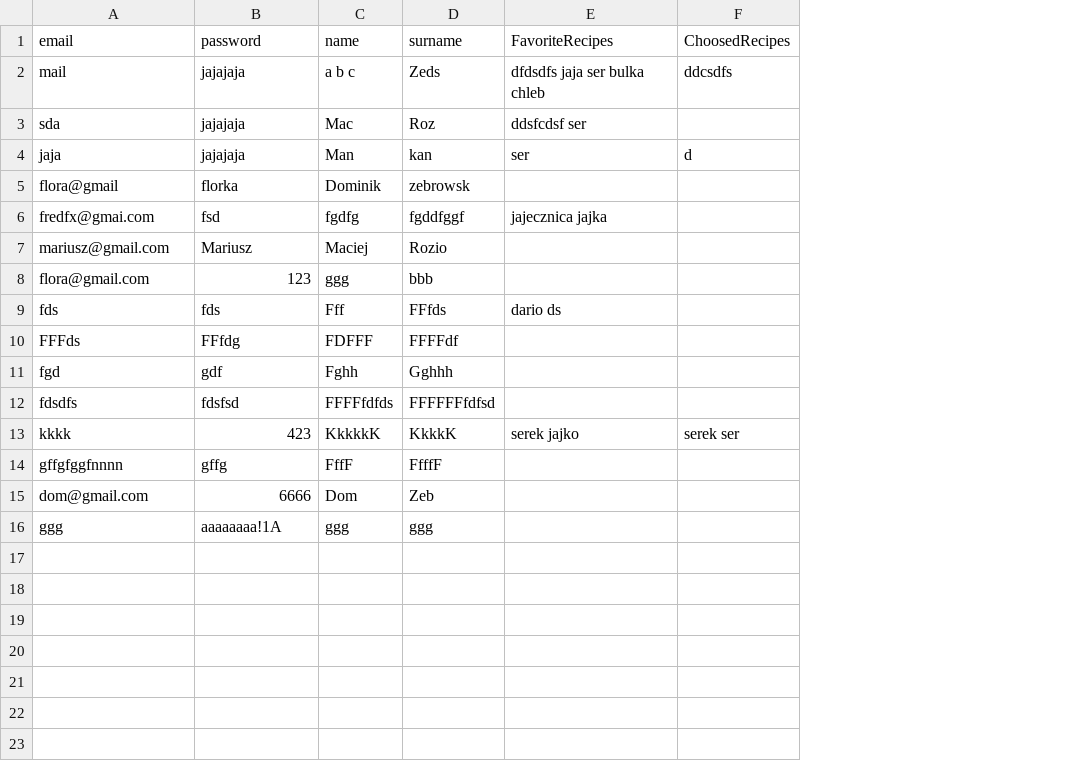
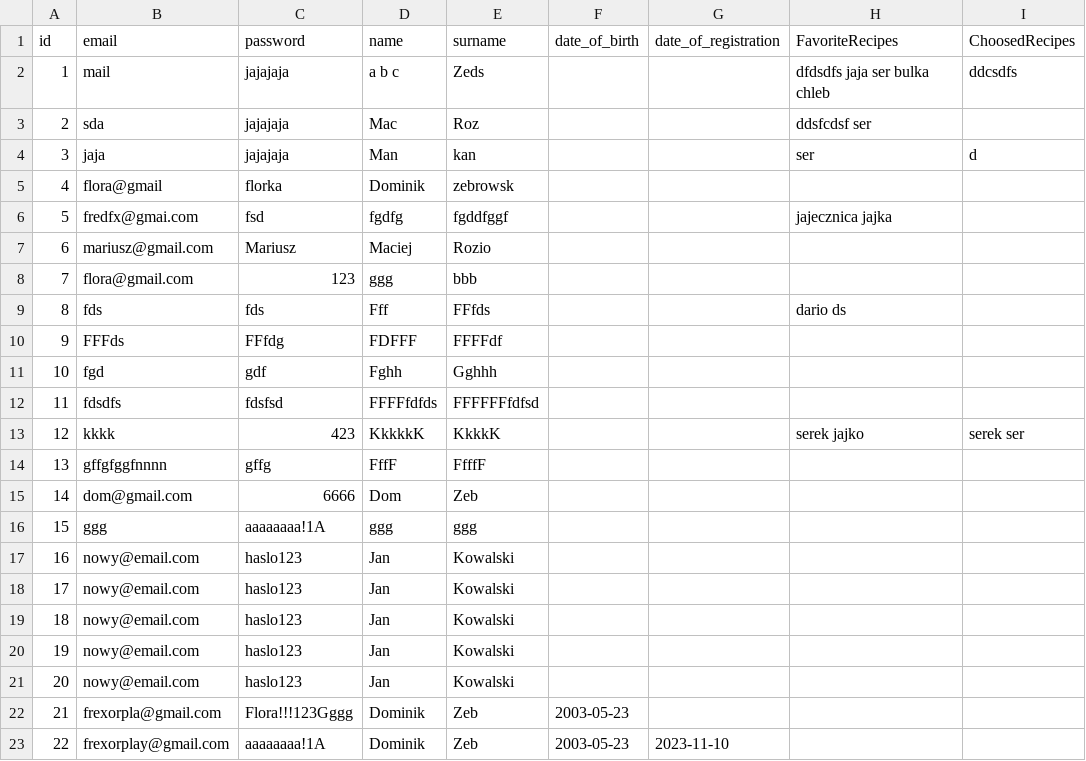
Before and after one commit to Maciej1302/Coookie, a CSV file: users.csv, drawn as a sheet; the diff names each change by its address in the sheet, - before the commit and + after, or states it on an @@ line.

```diff
--- a/users.csv
+++ b/users.csv
+column A (id), rows 2-16: 1 | 2 | 3 | 4 | 5 | 6 | 7 | 8 | 9 | 10 | 11 | 12 | 13 | 14 | 15
+column F (date_of_birth), empty
+column G (date_of_registration), empty
+row 17: 16 | nowy@email.com | haslo123 | Jan | Kowalski
+row 18: 17 | nowy@email.com | haslo123 | Jan | Kowalski
+row 19: 18 | nowy@email.com | haslo123 | Jan | Kowalski
+row 20: 19 | nowy@email.com | haslo123 | Jan | Kowalski
+row 21: 20 | nowy@email.com | haslo123 | Jan | Kowalski
+row 22: 21 | frexorpla@gmail.com | Flora!!!123Gggg | Dominik | Zeb | 2003-05-23
+row 23: 22 | frexorplay@gmail.com | aaaaaaaa!1A | Dominik | Zeb | 2003-05-23 | 2023-11-10
```
Also changed, not shown: 2 other files.
